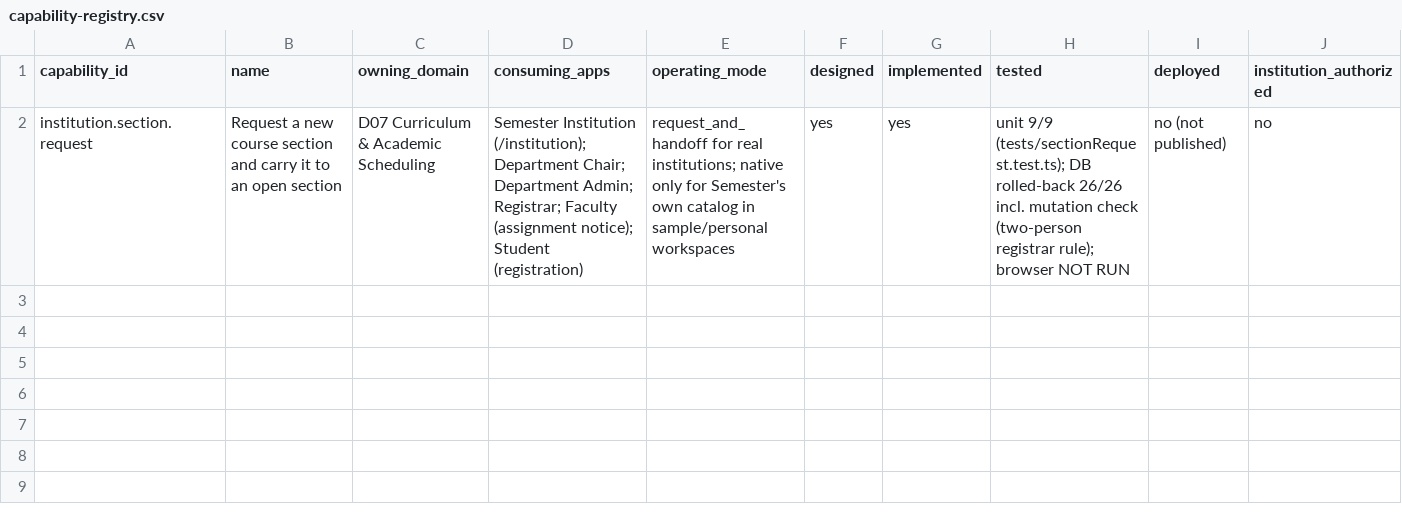
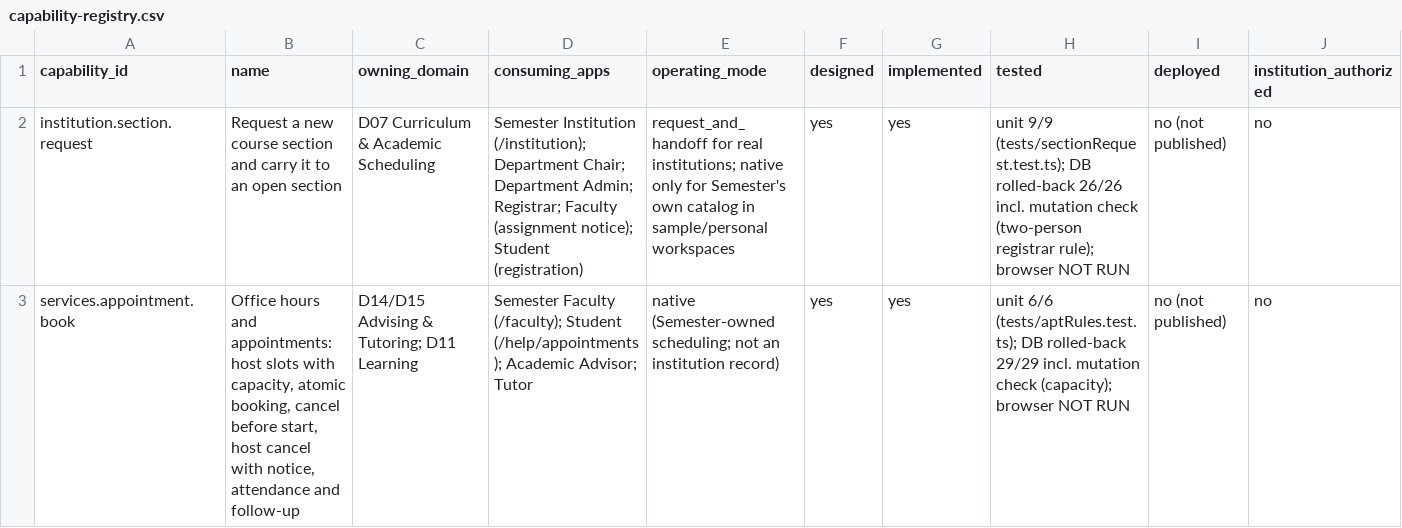
Before and after one commit to harrisonjrubin7-cmyk/semester, a CSV file: zite/docs/execution/capability-registry.csv, drawn as a sheet; only a part is shown; rows hold the shown columns only; the diff names each change by its address in the sheet, - before the commit and + after, or states it on an @@ line.

```diff
--- a/zite/docs/execution/capability-registry.csv
+++ b/zite/docs/execution/capability-registry.csv
+row 3: services.appointment.book | Office hours and appointments: host slots with capacity, atomic booking, cancel before start, host cancel with notice, attendance and follow-up | D14/D15 Advising & Tutoring; D11 Learning | Semester Faculty (/faculty); Student (/help/appointments); Academic Advisor; Tutor | native (Semester-owned scheduling; not an institution record) | yes | yes | unit 6/6 (tests/aptRules.test.ts); DB rolled-back 29/29 incl. mutation check (capacity); browser NOT RUN | no (not published) | no
```
Also changed, not shown: zite/docs/execution/source-manifest.csv, 17 other files.
